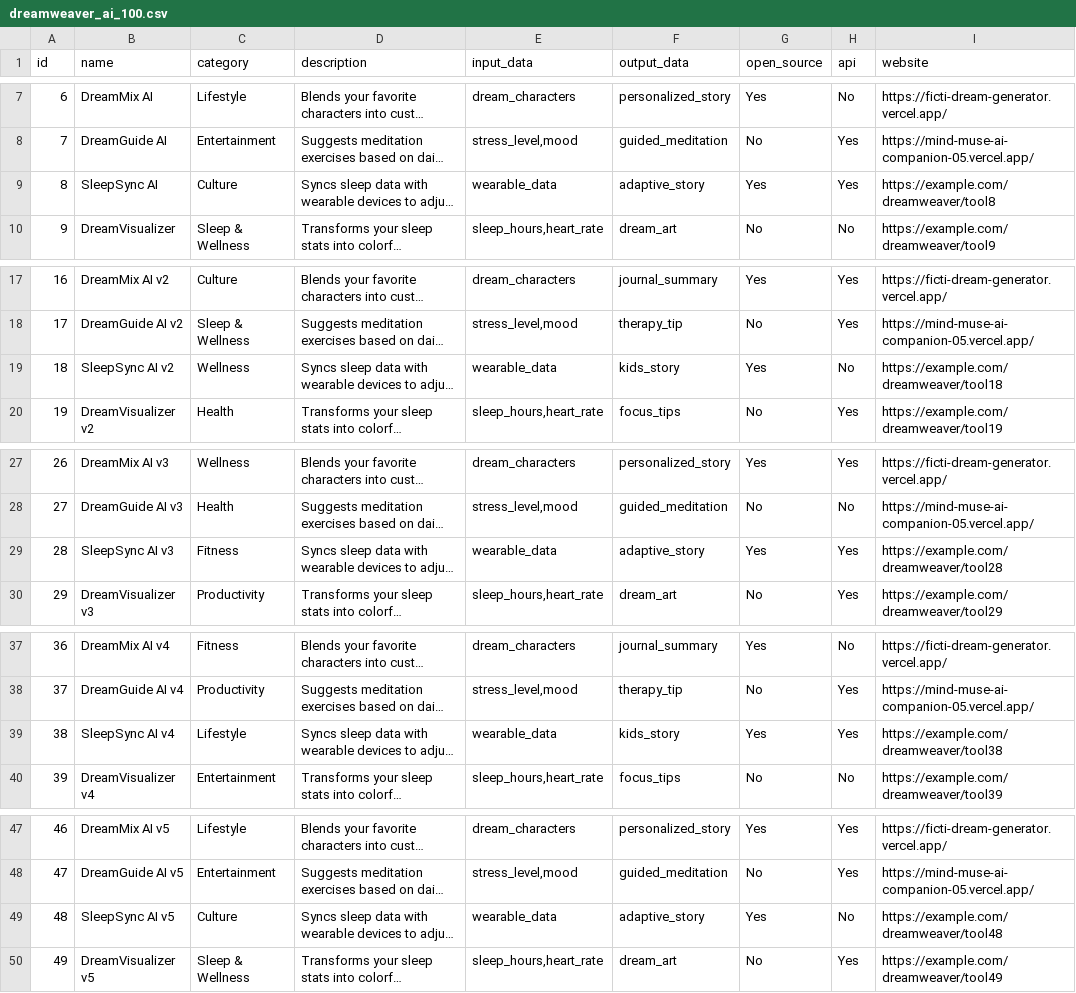
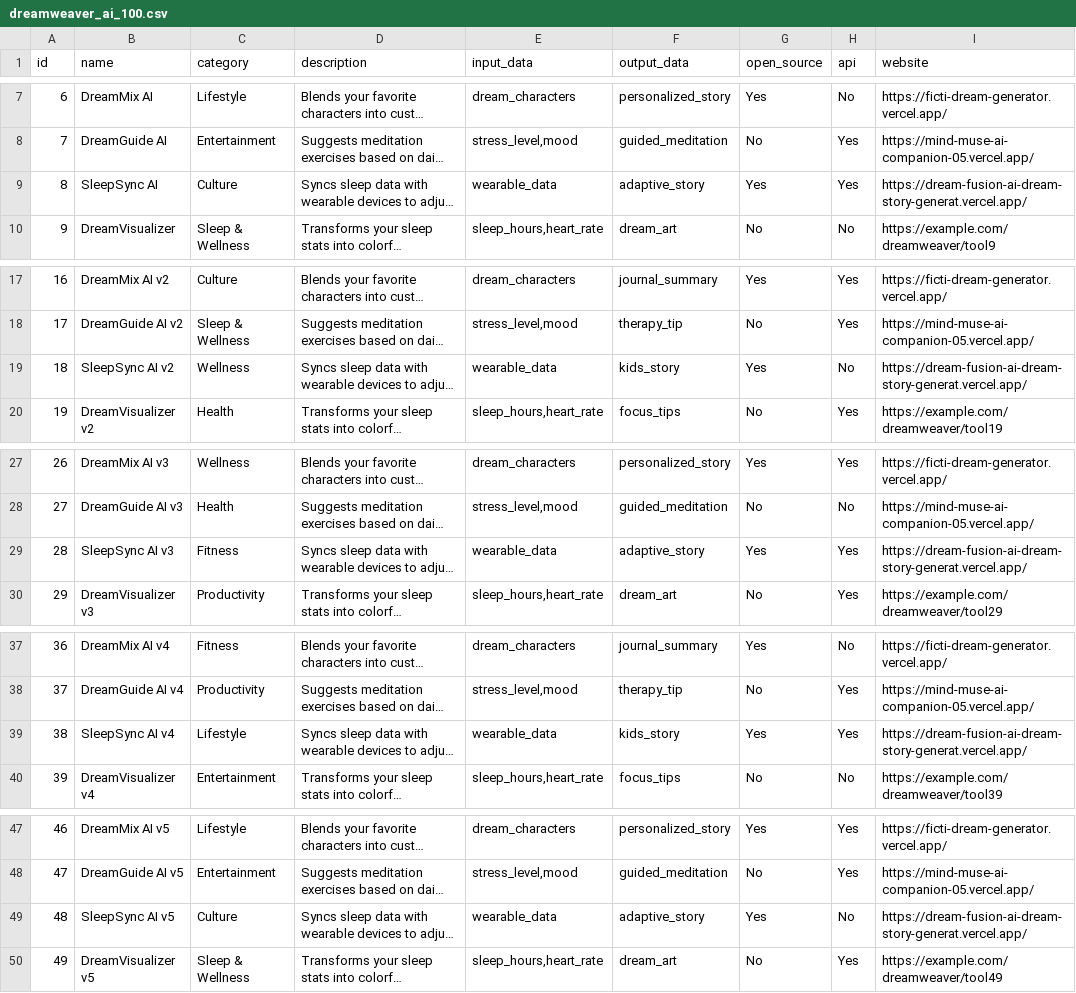
Before and after one commit to divyaYelmakanne/DreamWeaver-AI-Chatbot, a CSV file: dreamweaver_ai_100.csv, drawn as a sheet; only a part is shown, gaps mark what is left out; long unchanged cells end in …; the diff covers the shown part only; the diff names each change by its address in the sheet, - before the commit and + after, or states it on an @@ line.

Commit message:
Update dreamweaver_ai_100.csv

```diff
--- a/dreamweaver_ai_100.csv
+++ b/dreamweaver_ai_100.csv
-I9 (website): https://example.com/dreamweaver/tool8
+I9 (website): https://dream-fusion-ai-dream-story-generat.vercel.app/
-I19 (website): https://example.com/dreamweaver/tool18
+I19 (website): https://dream-fusion-ai-dream-story-generat.vercel.app/
-I29 (website): https://example.com/dreamweaver/tool28
+I29 (website): https://dream-fusion-ai-dream-story-generat.vercel.app/
-I39 (website): https://example.com/dreamweaver/tool38
+I39 (website): https://dream-fusion-ai-dream-story-generat.vercel.app/
-I49 (website): https://example.com/dreamweaver/tool48
+I49 (website): https://dream-fusion-ai-dream-story-generat.vercel.app/
```
Also changed, not shown: 5 edited cells elsewhere in this file.
